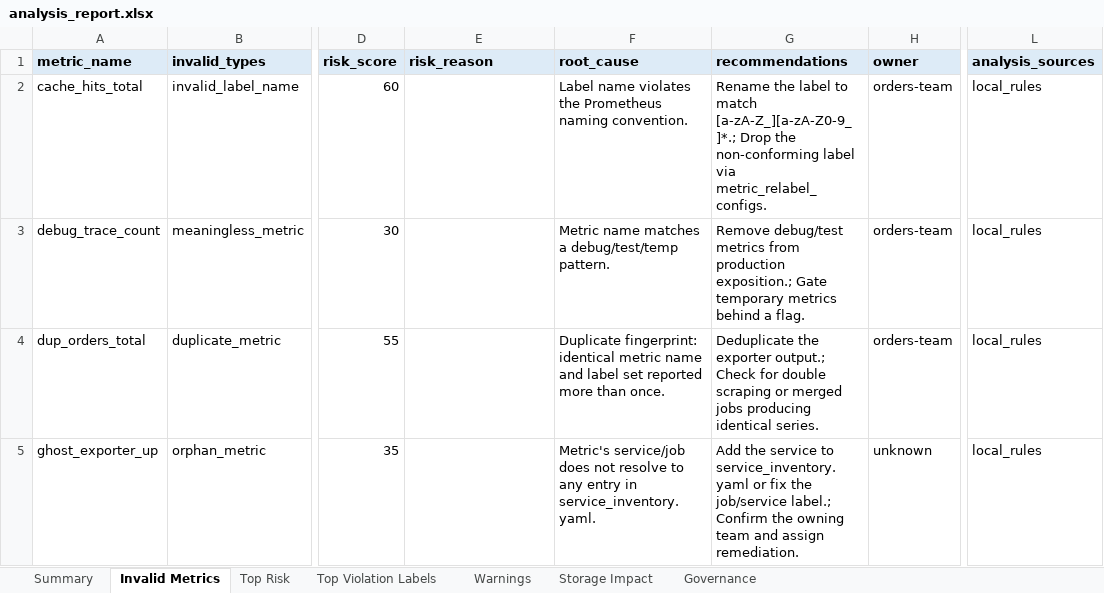
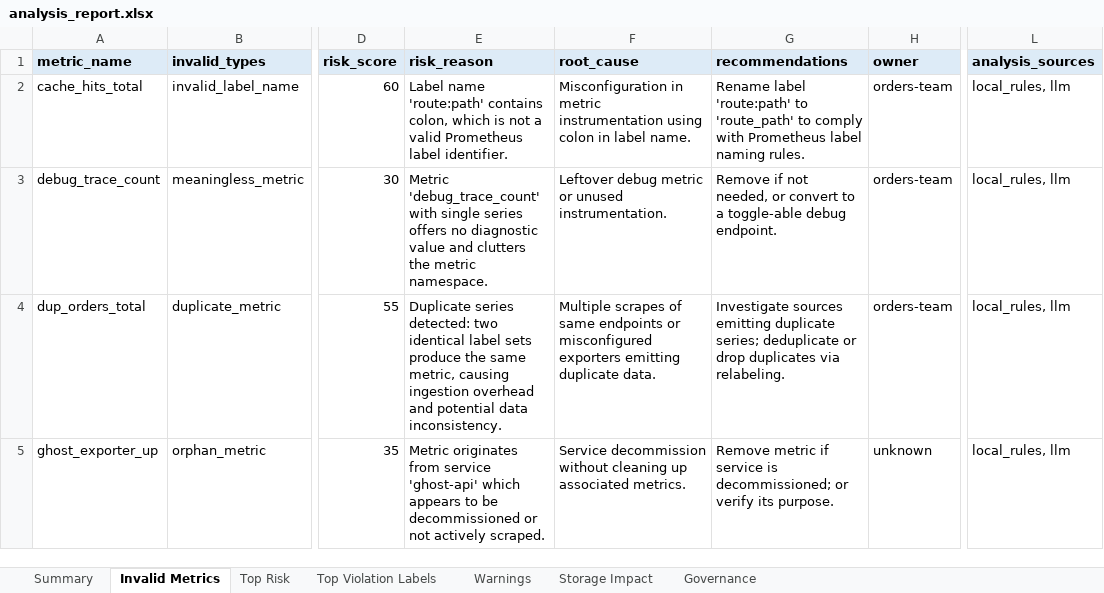
Before and after one commit to RoryKirsi/prom-ai-guard, an Excel workbook: examples/analysis_report.xlsx, sheet Invalid Metrics, drawn as a sheet; only a part is shown, gaps mark what is left out; values as stored, in another font and other column widths than the file's, no borders; the diff covers the shown part only; the diff names each change by its address in the sheet, - before the commit and + after, or states it on an @@ line.

Commit message:
docs: keep a single example report set (drop redundant duplicate)

```diff
--- a/examples/analysis_report.xlsx (sheet Invalid Metrics)
+++ b/examples/analysis_report.xlsx (sheet Invalid Metrics)
-E2 (risk_reason): (empty)
+E2 (risk_reason): Label name 'route:path' contains colon, which is not a valid Prometheus label identifier.
-F2 (root_cause): Label name violates the Prometheus naming convention.
+F2 (root_cause): Misconfiguration in metric instrumentation using colon in label name.
-G2 (recommendations): Rename the label to match [a-zA-Z_][a-zA-Z0-9_]*.; Drop the non-conforming label via metric_relabel_configs.
+G2 (recommendations): Rename label 'route:path' to 'route_path' to comply with Prometheus label naming rules.
-L2:L5 (analysis_sources): local_rules
+L2:L5 (analysis_sources): local_rules, llm
-E3 (risk_reason): (empty)
+E3 (risk_reason): Metric 'debug_trace_count' with single series offers no diagnostic value and clutters the metric namespace.
-F3 (root_cause): Metric name matches a debug/test/temp pattern.
+F3 (root_cause): Leftover debug metric or unused instrumentation.
-G3 (recommendations): Remove debug/test metrics from production exposition.; Gate temporary metrics behind a flag.
+G3 (recommendations): Remove if not needed, or convert to a toggle-able debug endpoint.
-E4 (risk_reason): (empty)
+E4 (risk_reason): Duplicate series detected: two identical label sets produce the same metric, causing ingestion overhead and potential data inconsistency.
-F4 (root_cause): Duplicate fingerprint: identical metric name and label set reported more than once.
+F4 (root_cause): Multiple scrapes of same endpoints or misconfigured exporters emitting duplicate data.
-G4 (recommendations): Deduplicate the exporter output.; Check for double scraping or merged jobs producing identical series.
+G4 (recommendations): Investigate sources emitting duplicate series; deduplicate or drop duplicates via relabeling.
-E5 (risk_reason): (empty)
+E5 (risk_reason): Metric originates from service 'ghost-api' which appears to be decommissioned or not actively scraped.
-F5 (root_cause): Metric's service/job does not resolve to any entry in service_inventory.yaml.
+F5 (root_cause): Service decommission without cleaning up associated metrics.
-G5 (recommendations): Add the service to service_inventory.yaml or fix the job/service label.; Confirm the owning team and assign remediation.
+G5 (recommendations): Remove metric if service is decommissioned; or verify its purpose.
```
Also changed, not shown: 12 edited cells elsewhere in this sheet, sheet Summary, sheet Governance, 9 other files.
